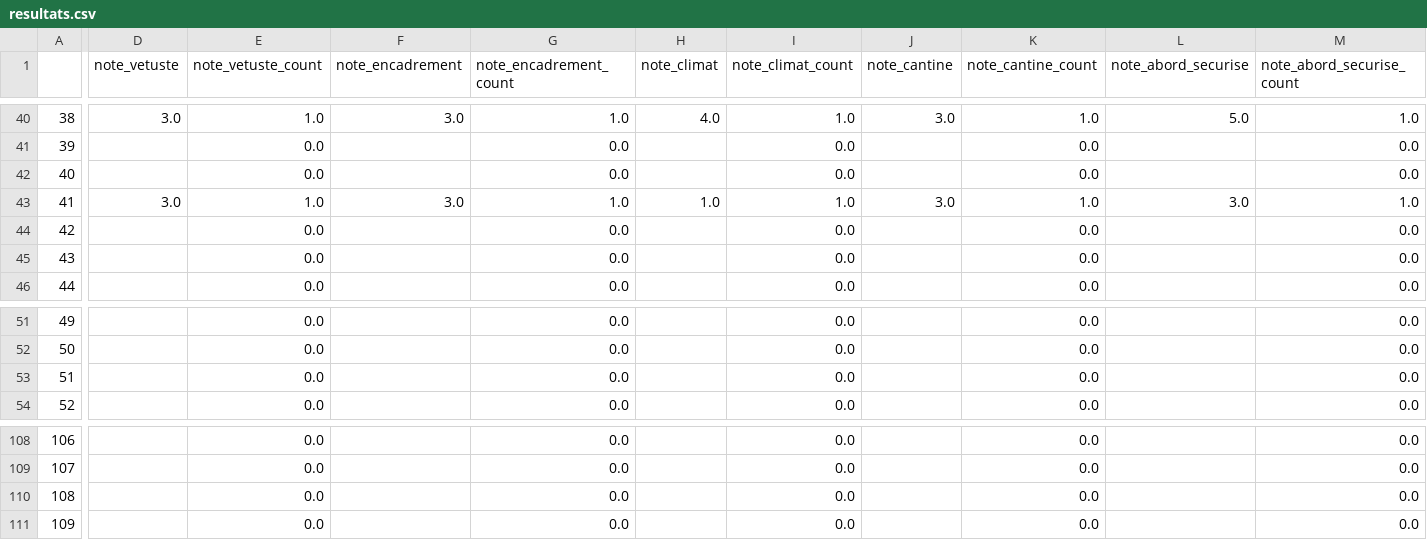
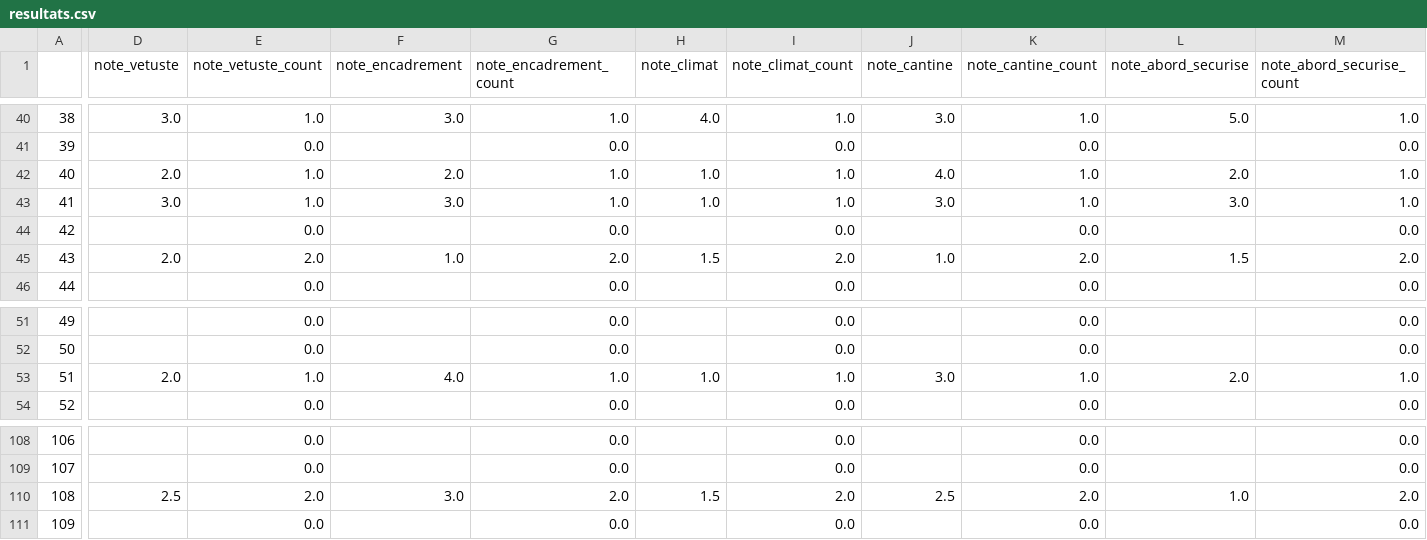
Before and after one commit to scrouzet/observatoiredesecoles, a CSV file: results/resultats.csv, drawn as a sheet; only a part is shown, gaps mark what is left out; the diff covers the shown part only; the diff names each change by its address in the sheet, - before the commit and + after, or states it on an @@ line.

```diff
--- a/results/resultats.csv
+++ b/results/resultats.csv
-D42 (note_vetuste): (empty)
+D42 (note_vetuste): 2.0
-E42 (note_vetuste_count): 0.0
+E42 (note_vetuste_count): 1.0
-F42 (note_encadrement): (empty)
+F42 (note_encadrement): 2.0
-G42 (note_encadrement_count): 0.0
+G42 (note_encadrement_count): 1.0
-H42 (note_climat): (empty)
+H42 (note_climat): 1.0
-I42 (note_climat_count): 0.0
+I42 (note_climat_count): 1.0
-J42 (note_cantine): (empty)
+J42 (note_cantine): 4.0
-K42 (note_cantine_count): 0.0
+K42 (note_cantine_count): 1.0
-L42 (note_abord_securise): (empty)
+L42 (note_abord_securise): 2.0
-M42 (note_abord_securise_count): 0.0
+M42 (note_abord_securise_count): 1.0
-D45 (note_vetuste): (empty)
+D45 (note_vetuste): 2.0
-E45 (note_vetuste_count): 0.0
+E45 (note_vetuste_count): 2.0
-F45 (note_encadrement): (empty)
+F45 (note_encadrement): 1.0
-G45 (note_encadrement_count): 0.0
+G45 (note_encadrement_count): 2.0
-H45 (note_climat): (empty)
+H45 (note_climat): 1.5
-I45 (note_climat_count): 0.0
+I45 (note_climat_count): 2.0
-J45 (note_cantine): (empty)
+J45 (note_cantine): 1.0
-K45 (note_cantine_count): 0.0
+K45 (note_cantine_count): 2.0
-L45 (note_abord_securise): (empty)
+L45 (note_abord_securise): 1.5
-M45 (note_abord_securise_count): 0.0
+M45 (note_abord_securise_count): 2.0
-D53 (note_vetuste): (empty)
+D53 (note_vetuste): 2.0
-E53 (note_vetuste_count): 0.0
+E53 (note_vetuste_count): 1.0
-F53 (note_encadrement): (empty)
+F53 (note_encadrement): 4.0
-G53 (note_encadrement_count): 0.0
+G53 (note_encadrement_count): 1.0
-H53 (note_climat): (empty)
+H53 (note_climat): 1.0
-I53 (note_climat_count): 0.0
+I53 (note_climat_count): 1.0
-J53 (note_cantine): (empty)
+J53 (note_cantine): 3.0
-K53 (note_cantine_count): 0.0
+K53 (note_cantine_count): 1.0
-L53 (note_abord_securise): (empty)
+L53 (note_abord_securise): 2.0
-M53 (note_abord_securise_count): 0.0
+M53 (note_abord_securise_count): 1.0
-D110 (note_vetuste): (empty)
+D110 (note_vetuste): 2.5
-E110 (note_vetuste_count): 0.0
+E110 (note_vetuste_count): 2.0
-F110 (note_encadrement): (empty)
+F110 (note_encadrement): 3.0
-G110 (note_encadrement_count): 0.0
+G110 (note_encadrement_count): 2.0
-H110 (note_climat): (empty)
+H110 (note_climat): 1.5
-I110 (note_climat_count): 0.0
+I110 (note_climat_count): 2.0
-J110 (note_cantine): (empty)
+J110 (note_cantine): 2.5
-K110 (note_cantine_count): 0.0
+K110 (note_cantine_count): 2.0
-L110 (note_abord_securise): (empty)
+L110 (note_abord_securise): 1.0
-M110 (note_abord_securise_count): 0.0
+M110 (note_abord_securise_count): 2.0
```
Also changed, not shown: 95 edited cells elsewhere in this file, 1 other file.
